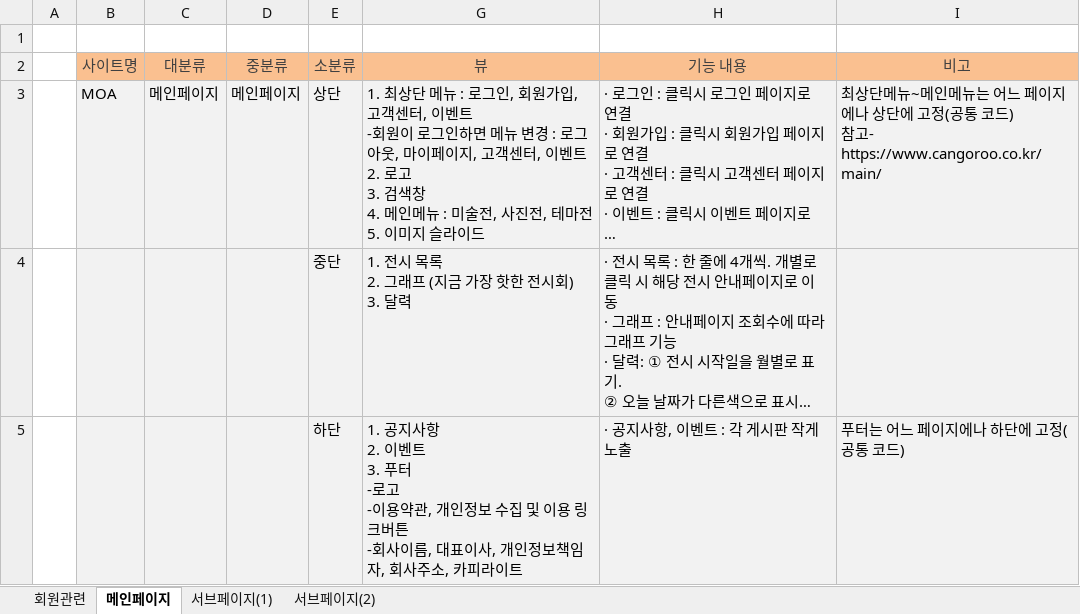
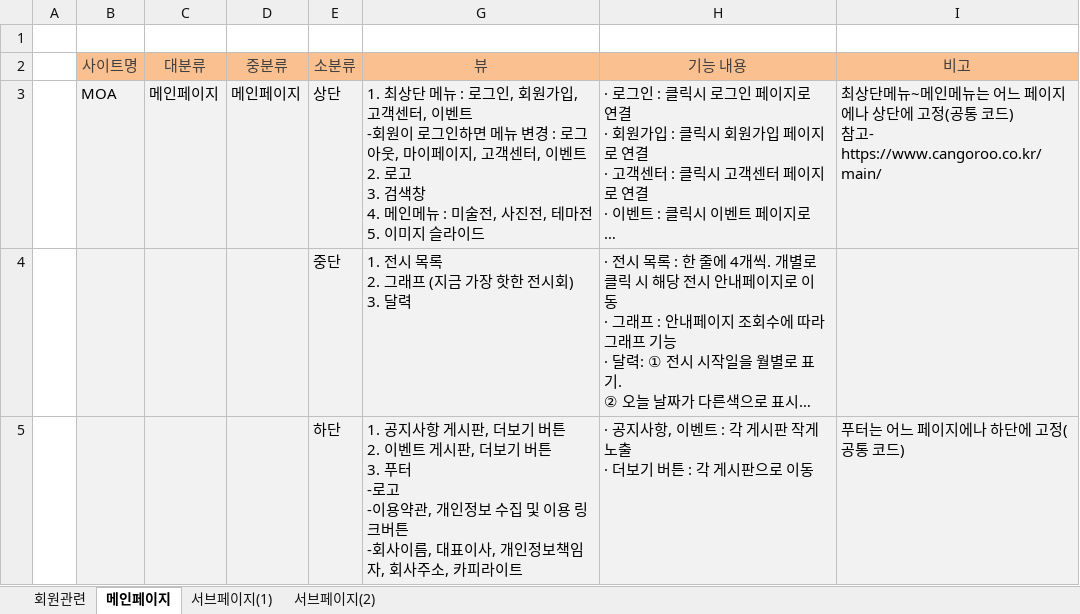
Before and after one commit to hsyeun/project, an Excel workbook: plan/project detailed plan.xlsx, sheet 메인페이지, drawn as a sheet; long unchanged cells end in …; values as stored, in another font and other column widths than the file's, no borders; charts and pictures not drawn; ↵ is a line break in a cell; the diff names each change by its address in the sheet, - before the commit and + after, or states it on an @@ line.

Commit message:
detail

```diff
--- a/plan/project detailed plan.xlsx (sheet 메인페이지)
+++ b/plan/project detailed plan.xlsx (sheet 메인페이지)
-G5 (뷰): …지사항 ↵ 2. 이벤트 ↵ 3. 푸터…
+G5 (뷰): …지사항 게시판, 더보기 버튼 ↵ 2. 이벤트 게시판, 더보기 버튼 ↵ 3. 푸터…
-H5 (기능 내용): · 공지사항, 이벤트 : 각 게시판 작게 노출
+H5 (기능 내용): · 공지사항, 이벤트 : 각 게시판 작게 노출 ↵ · 더보기 버튼 : 각 게시판으로 이동
```
Also changed, not shown: charts or pictures.
